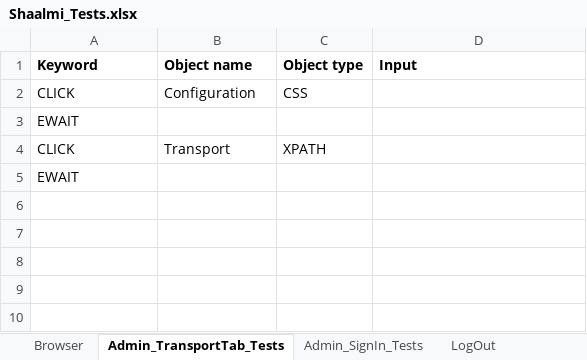
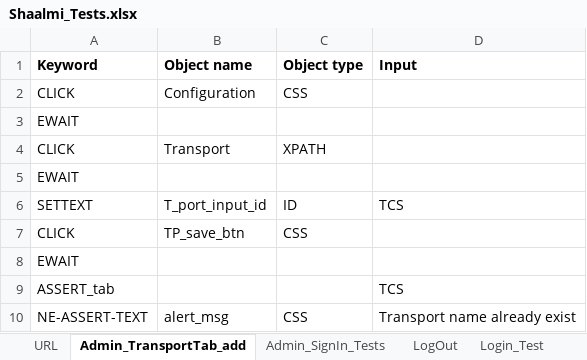
Before and after one commit to Naumansh/project_synchloft, an Excel workbook: shalmi2/src/main/resources/Shaalmi_Tests.xlsx, sheet Admin_TransportTab_add, drawn as a sheet; values as stored, in another font and other column widths than the file's, no borders; the diff names each change by its address in the sheet, - before the commit and + after, or states it on an @@ line.

Commit message:
Added functionality of Add/Delete Medium in Transportation tab of AdminU

```diff
--- a/shalmi2/src/main/resources/Shaalmi_Tests.xlsx (sheet Admin_TransportTab_add)
+++ b/shalmi2/src/main/resources/Shaalmi_Tests.xlsx (sheet Admin_TransportTab_add)
-sheet tab: Browser
+sheet tab: URL
-sheet tab: Admin_TransportTab_Tests
+sheet tab: Admin_TransportTab_add
+row 6: SETTEXT | T_port_input_id | ID | TCS
+row 7: CLICK | TP_save_btn | CSS
+row 8: EWAIT
+row 9: ASSERT_tab |  |  | TCS
+row 10: NE-ASSERT-TEXT | alert_msg | CSS | Transport name already exist
```
Also changed, not shown: sheet URL, other sheet tabs, 6 other files.
